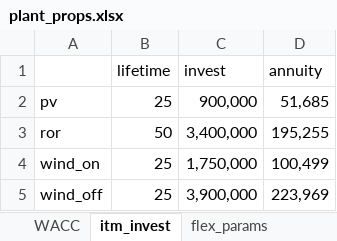
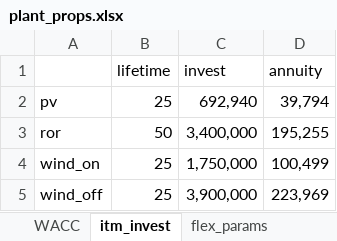
Before and after one commit to inwe-boku/medea, an Excel workbook: data/processed/plant_props.xlsx, sheet itm_invest, drawn as a sheet; values as stored, in another font and other column widths than the file's, no borders; the diff names each change by its address in the sheet, - before the commit and + after, or states it on an @@ line.

```diff
--- a/data/processed/plant_props.xlsx (sheet itm_invest)
+++ b/data/processed/plant_props.xlsx (sheet itm_invest)
-C2 (invest): 900,000
+C2 (invest): 692,940
-D2 (annuity): 51,685
+D2 (annuity): 39,794
```
Also changed, not shown: sheet flex_params, 8 other files.
